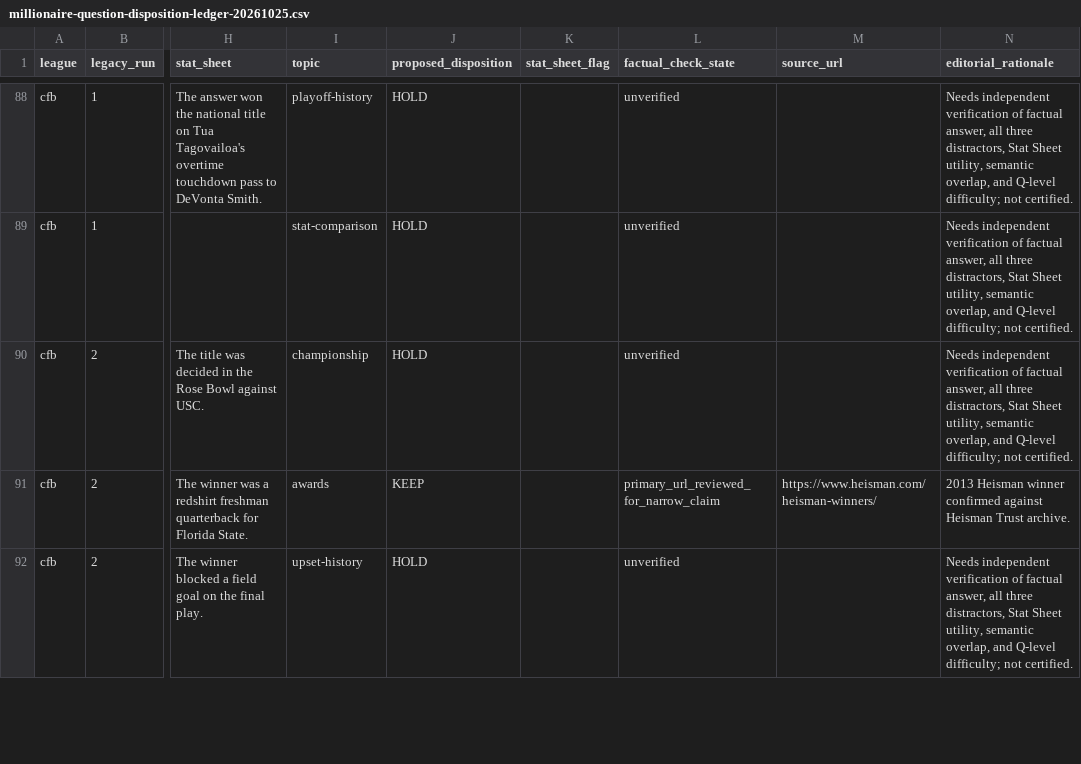
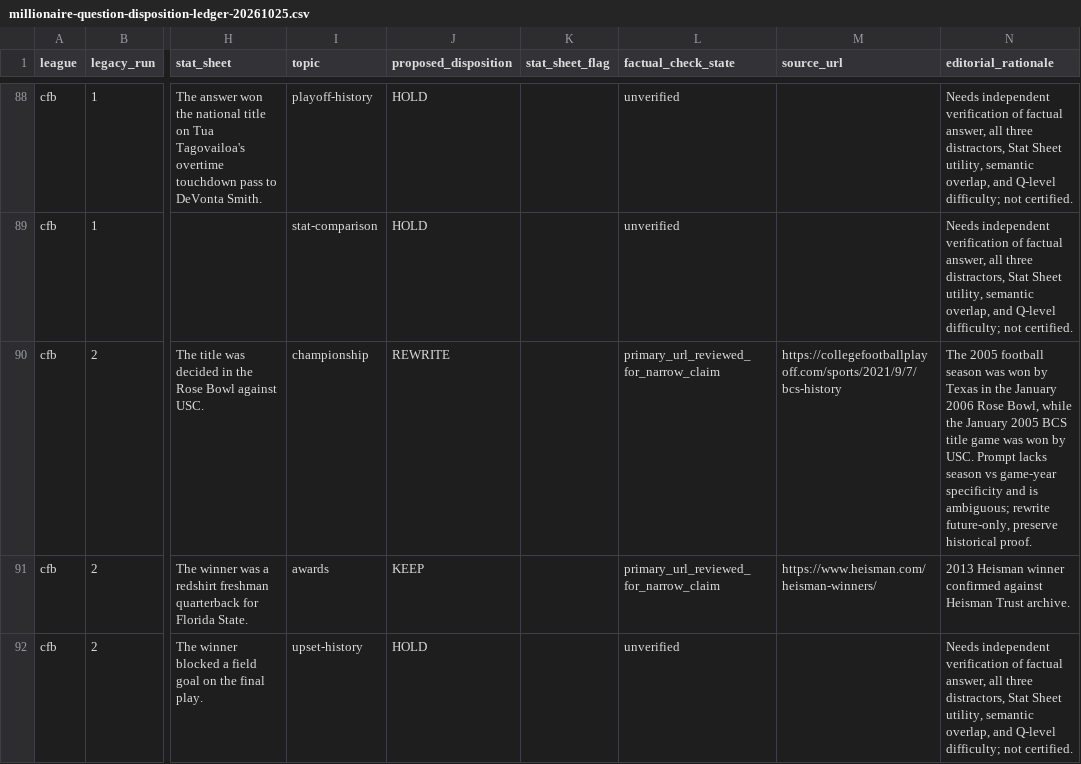
Before and after one commit to codyking0602/Octagon-HQ, a CSV file: docs/audits/millionaire-question-disposition-ledger-20261025.csv, drawn as a sheet; only a part is shown, gaps mark what is left out; the diff covers the shown part only; the diff names each change by its address in the sheet, - before the commit and + after, or states it on an @@ line.

Commit message:
audit(millionaire): flag four independently verified CFB title-year ambiguities

```diff
--- a/docs/audits/millionaire-question-disposition-ledger-20261025.csv
+++ b/docs/audits/millionaire-question-disposition-ledger-20261025.csv
-J90 (proposed_disposition): HOLD
+J90 (proposed_disposition): REWRITE
-L90 (factual_check_state): unverified
+L90 (factual_check_state): primary_url_reviewed_for_narrow_claim
-M90 (source_url): (empty)
+M90 (source_url): https://collegefootballplayoff.com/sports/2021/9/7/bcs-history
-N90 (editorial_rationale): Needs independent verification of factual answer, all three distractors, Stat Sheet utility, semantic overlap, and Q-level difficulty; not certified.
+N90 (editorial_rationale): The 2005 football season was won by Texas in the January 2006 Rose Bowl, while the January 2005 BCS title game was won by USC. Prompt lacks season vs game-year specificity and is ambiguous; rewrite future-only, preserve historical proof.
```
Also changed, not shown: 12 edited cells elsewhere in this file.
